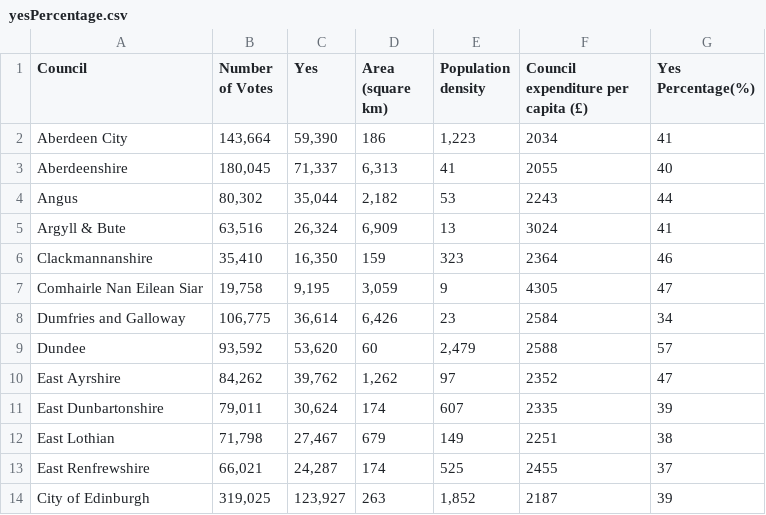
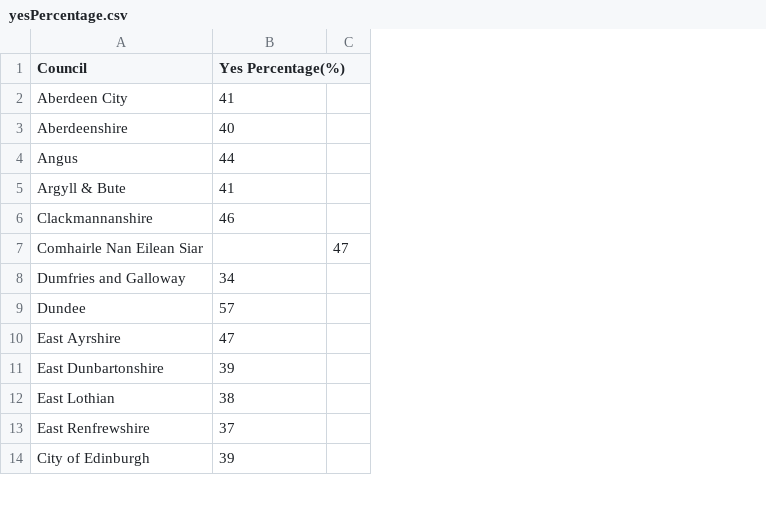
Before and after one commit to probablytom/IS3-D3, a CSV file: data/yesPercentage.csv, drawn as a sheet; only a part is shown; removed rows and columns are numbered as before the commit, all else as after; the diff names each change by its address in the sheet, - before the commit and + after, or states it on an @@ line.

```diff
--- a/data/yesPercentage.csv
+++ b/data/yesPercentage.csv
-column B (Number of Votes), rows 2-14: 143,664 | 180,045 | 80,302 | 63,516 | 35,410 | 19,758 | 106,775 | 93,592 | 84,262 | 79,011 | 71,798 | 66,021 | 319,025
-column C (Yes), rows 2-14: 59,390 | 71,337 | 35,044 | 26,324 | 16,350 | 9,195 | 36,614 | 53,620 | 39,762 | 30,624 | 27,467 | 24,287 | 123,927
-column D (Area (square km)), rows 2-14: 186 | 6,313 | 2,182 | 6,909 | 159 | 3,059 | 6,426 | 60 | 1,262 | 174 | 679 | 174 | 263
-column E (Population density), rows 2-14: 1,223 | 41 | 53 | 13 | 323 | 9 | 23 | 2,479 | 97 | 607 | 149 | 525 | 1,852
-column F, rows 1-14: Council expenditure per capita (£) | 2034 | 2055 | 2243 | 3024 | 2364 | 4305 | 2584 | 2588 | 2352 | 2335 | 2251 | 2455 | 2187
+column C, row 7: 47
-B7 (Yes Percentage(%)): 47
+B7 (Yes Percentage(%)): (empty)
```
Also changed, not shown: 2 other files.
